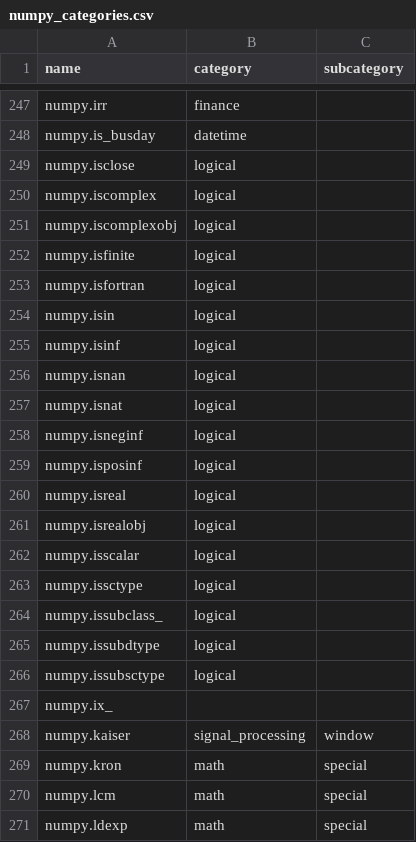
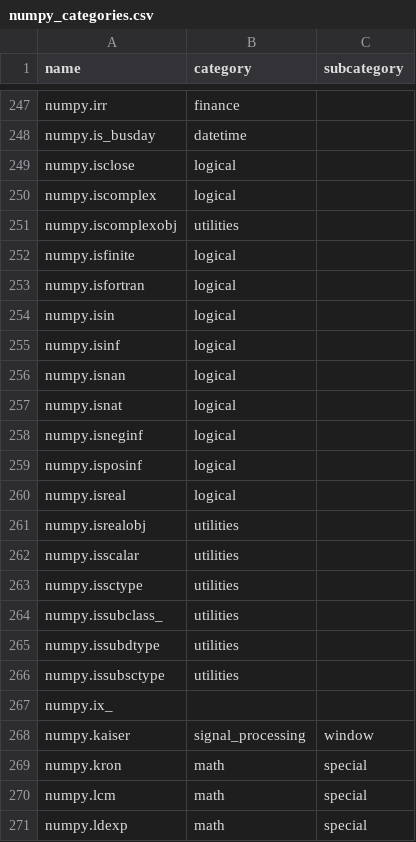
Before and after one commit to data-apis/array-api-comparison, a CSV file: data/raw/numpy_categories.csv, drawn as a sheet; only a part is shown, gaps mark what is left out.

Commit message:
Update categorization

```diff
--- a/data/raw/numpy_categories.csv
+++ b/data/raw/numpy_categories.csv
@@ -250,3 +250,3 @@ name,category,subcategory
 "numpy.iscomplex","logical",""
-"numpy.iscomplexobj","logical",""
+"numpy.iscomplexobj","utilities",""
 "numpy.isfinite","logical",""
@@ -260,8 +260,8 @@ name,category,subcategory
 "numpy.isreal","logical",""
-"numpy.isrealobj","logical",""
-"numpy.isscalar","logical",""
-"numpy.issctype","logical",""
-"numpy.issubclass_","logical",""
-"numpy.issubdtype","logical",""
-"numpy.issubsctype","logical",""
+"numpy.isrealobj","utilities",""
+"numpy.isscalar","utilities",""
+"numpy.issctype","utilities",""
+"numpy.issubclass_","utilities",""
+"numpy.issubdtype","utilities",""
+"numpy.issubsctype","utilities",""
 "numpy.ix_","",""
```
